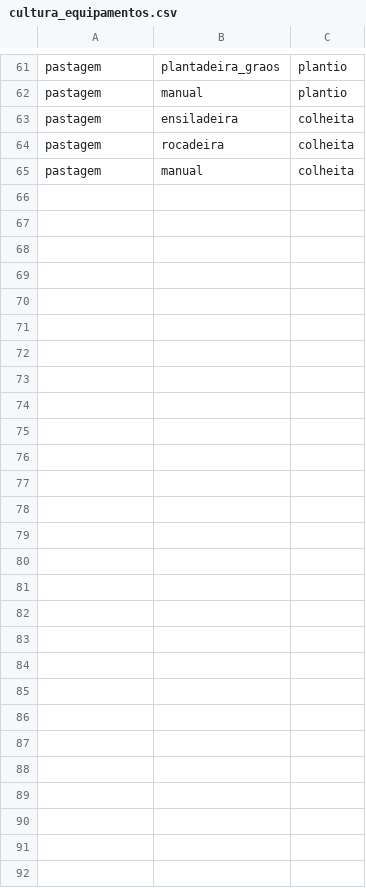
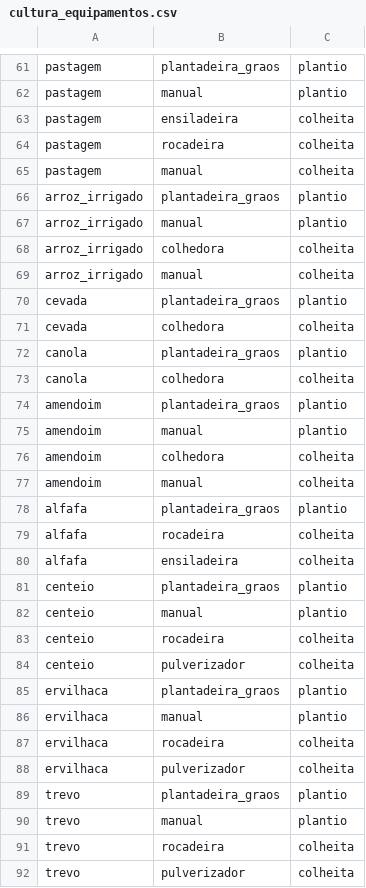
Before and after one commit to eeomts/FieldShift-NasaSpaceApps-Hackathon, a CSV file: data/catalogo/cultura_equipamentos.csv, drawn as a sheet; only a part is shown, gaps mark what is left out; the diff names each change by its address in the sheet, - before the commit and + after, or states it on an @@ line.

Commit message:
data(catalogo): add equipment rows for irrigated rice and US crops
arroz_irrigado and seven US crops (alfafa, amendoim, canola, centeio,
cevada, ervilhaca, trevo) had no equipment rows, so the equipment filter
let them pass without any check.

Adds 27 rows (64 -> 91) with sources in notas.md, and cites a
publication for the existing non-obvious cases (pending item of the
task). Missing categories in equipamentos.json (baler, peanut digger)
are noted, not created.

```diff
--- a/data/catalogo/cultura_equipamentos.csv
+++ b/data/catalogo/cultura_equipamentos.csv
+row 66: arroz_irrigado | plantadeira_graos | plantio
+row 67: arroz_irrigado | manual | plantio
+row 68: arroz_irrigado | colhedora | colheita
+row 69: arroz_irrigado | manual | colheita
+row 70: cevada | plantadeira_graos | plantio
+row 71: cevada | colhedora | colheita
+row 72: canola | plantadeira_graos | plantio
+row 73: canola | colhedora | colheita
+row 74: amendoim | plantadeira_graos | plantio
+row 75: amendoim | manual | plantio
+row 76: amendoim | colhedora | colheita
+row 77: amendoim | manual | colheita
+row 78: alfafa | plantadeira_graos | plantio
+row 79: alfafa | rocadeira | colheita
+row 80: alfafa | ensiladeira | colheita
+row 81: centeio | plantadeira_graos | plantio
+row 82: centeio | manual | plantio
+row 83: centeio | rocadeira | colheita
+row 84: centeio | pulverizador | colheita
+row 85: ervilhaca | plantadeira_graos | plantio
+row 86: ervilhaca | manual | plantio
+row 87: ervilhaca | rocadeira | colheita
+row 88: ervilhaca | pulverizador | colheita
+row 89: trevo | plantadeira_graos | plantio
+row 90: trevo | manual | plantio
+row 91: trevo | rocadeira | colheita
+row 92: trevo | pulverizador | colheita
```
Also changed, not shown: 2 other files.
